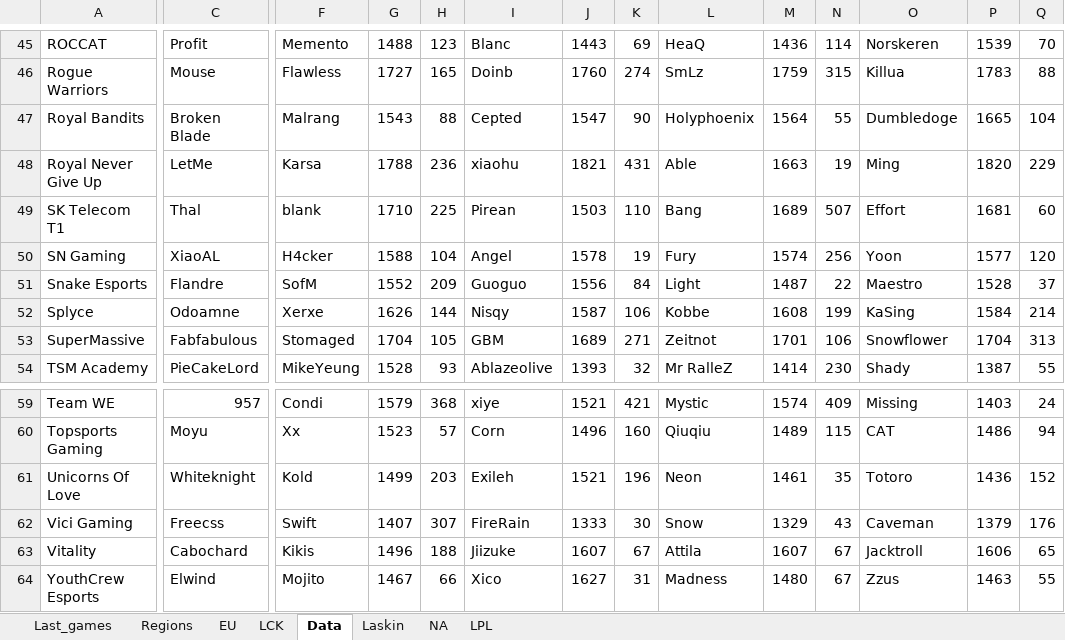
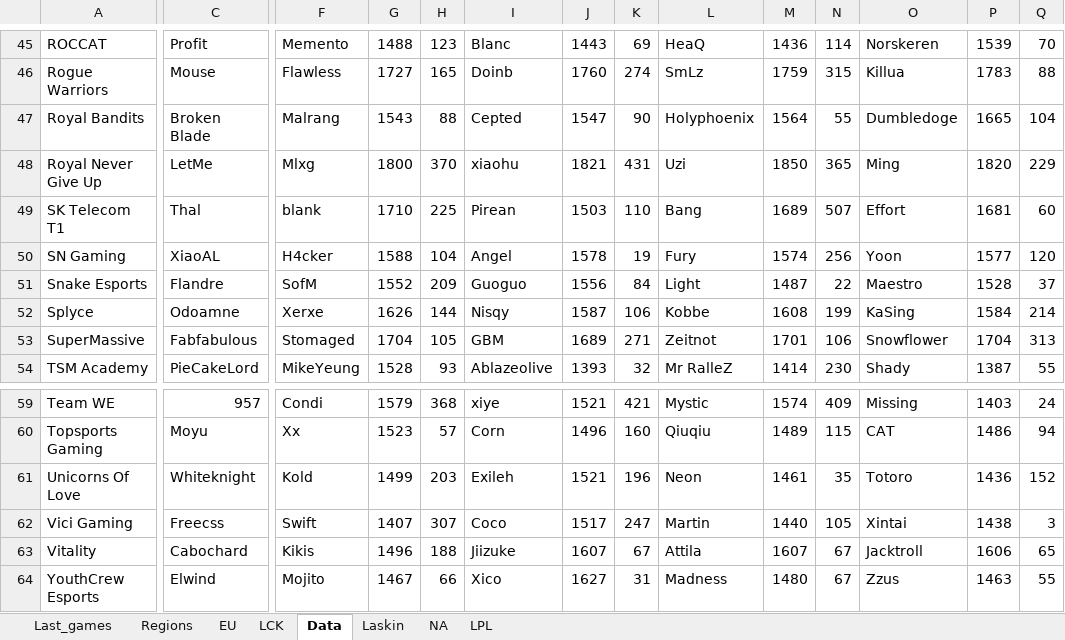
Before and after one commit to Ledareg/e-sports, an Excel workbook: Kokeilu.xlsm, sheet Data, drawn as a sheet; only a part is shown, gaps mark what is left out; values as stored, in another font and other column widths than the file's, no borders; the diff covers the shown part only; the diff names each change by its address in the sheet, - before the commit and + after, or states it on an @@ line.

```diff
--- a/Kokeilu.xlsm (sheet Data)
+++ b/Kokeilu.xlsm (sheet Data)
-F48: Karsa
+F48: Mlxg
-G48: 1788
+G48: 1800
-H48: 236
+H48: 370
-L48: Able
+L48: Uzi
-M48: 1663
+M48: 1850
-N48: 19
+N48: 365
-I62: FireRain
+I62: Coco
-J62: 1333
+J62: 1517
-K62: 30
+K62: 247
-L62: Snow
+L62: Martin
-M62: 1329
+M62: 1440
-N62: 43
+N62: 105
-O62: Caveman
+O62: Xintai
-P62: 1379
+P62: 1438
-Q62: 176
+Q62: 3
```
Also changed, not shown: 3 added rows, 3 removed rows and 18 edited cells elsewhere in this sheet, sheet Laskin, formulas that keep their value, charts or pictures, 7 other files.
